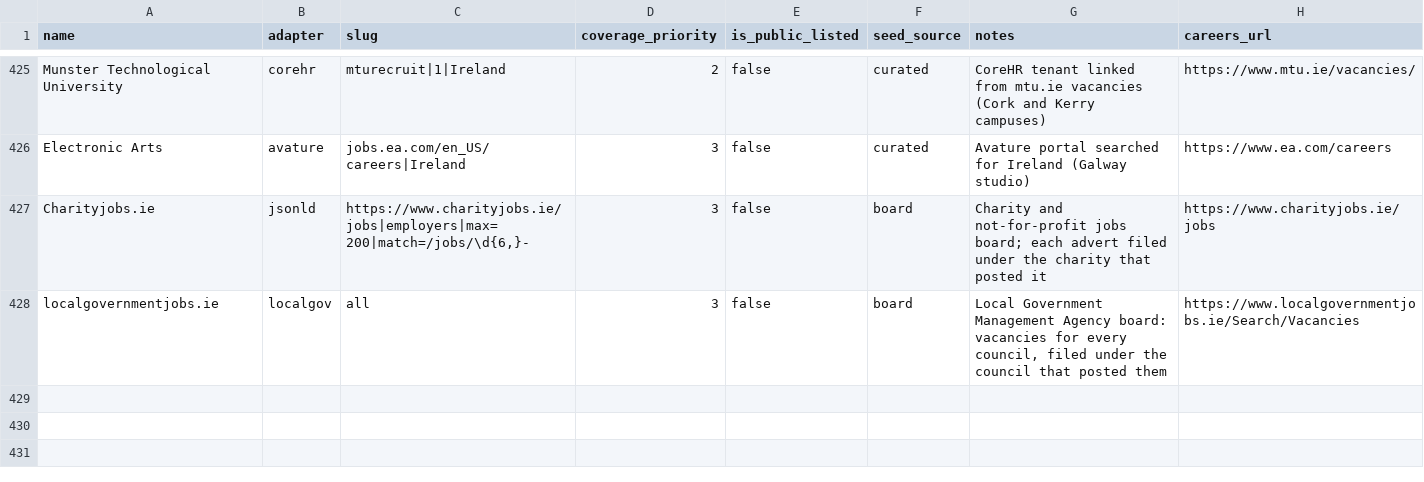
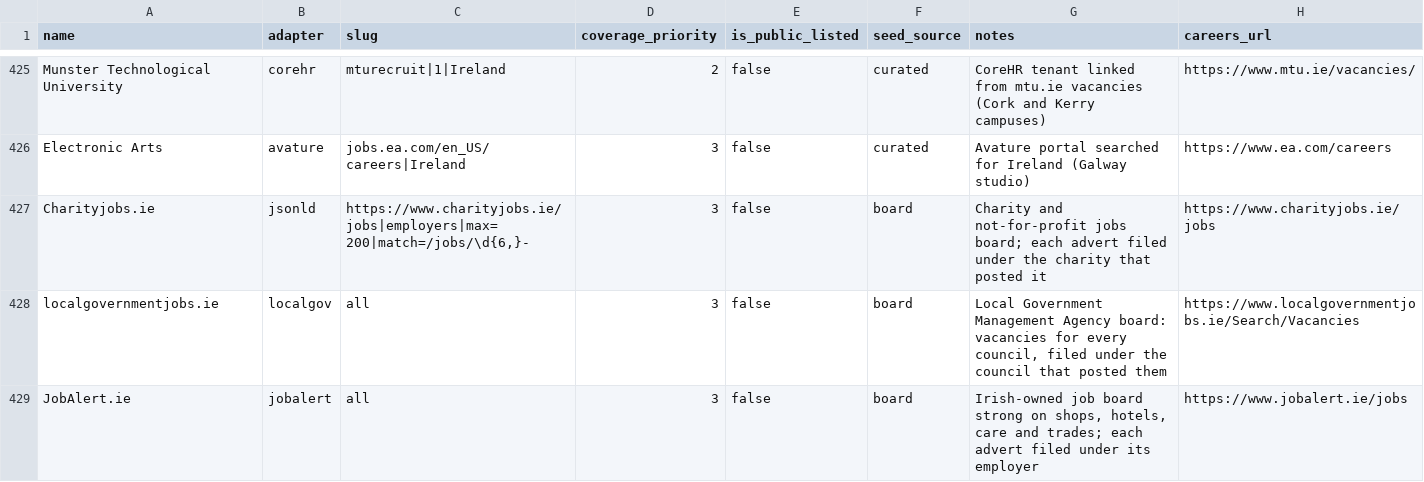
Before and after one commit to ag2502/Job-Finder-for-Ireland, a CSV file: data/seed_companies.csv, drawn as a sheet; only a part is shown, gaps mark what is left out; the diff names each change by its address in the sheet, - before the commit and + after, or states it on an @@ line.

```diff
--- a/data/seed_companies.csv
+++ b/data/seed_companies.csv
+row 429: JobAlert.ie | jobalert | all | 3 | false | board | Irish-owned job board strong on shops, hotels, care and trades; each advert filed under its employer | https://www.jobalert.ie/jobs
```
Also changed, not shown: data/platform_catalogue.csv, 3 other files.
